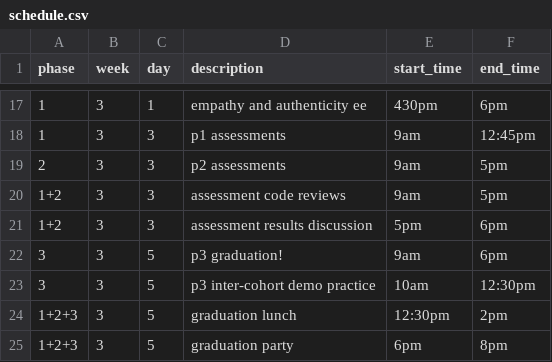
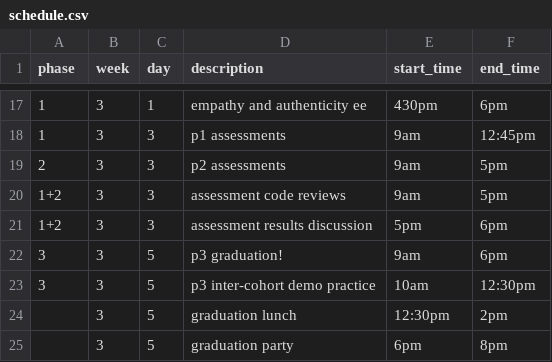
Before and after one commit to jepetersohn/dbc_today, a CSV file: schedule.csv, drawn as a sheet; only a part is shown, gaps mark what is left out.

Commit message:
update schedule

```diff
--- a/schedule.csv
+++ b/schedule.csv
@@ -23,3 +23,3 @@ phase,week,day,description,start_time,end_time
 3,3,5,p3 inter-cohort demo practice,10am,12:30pm
-1+2+3,3,5,graduation lunch,12:30pm,2pm
-1+2+3,3,5,graduation party,6pm,8pm
+,3,5,graduation lunch,12:30pm,2pm
+,3,5,graduation party,6pm,8pm
```
